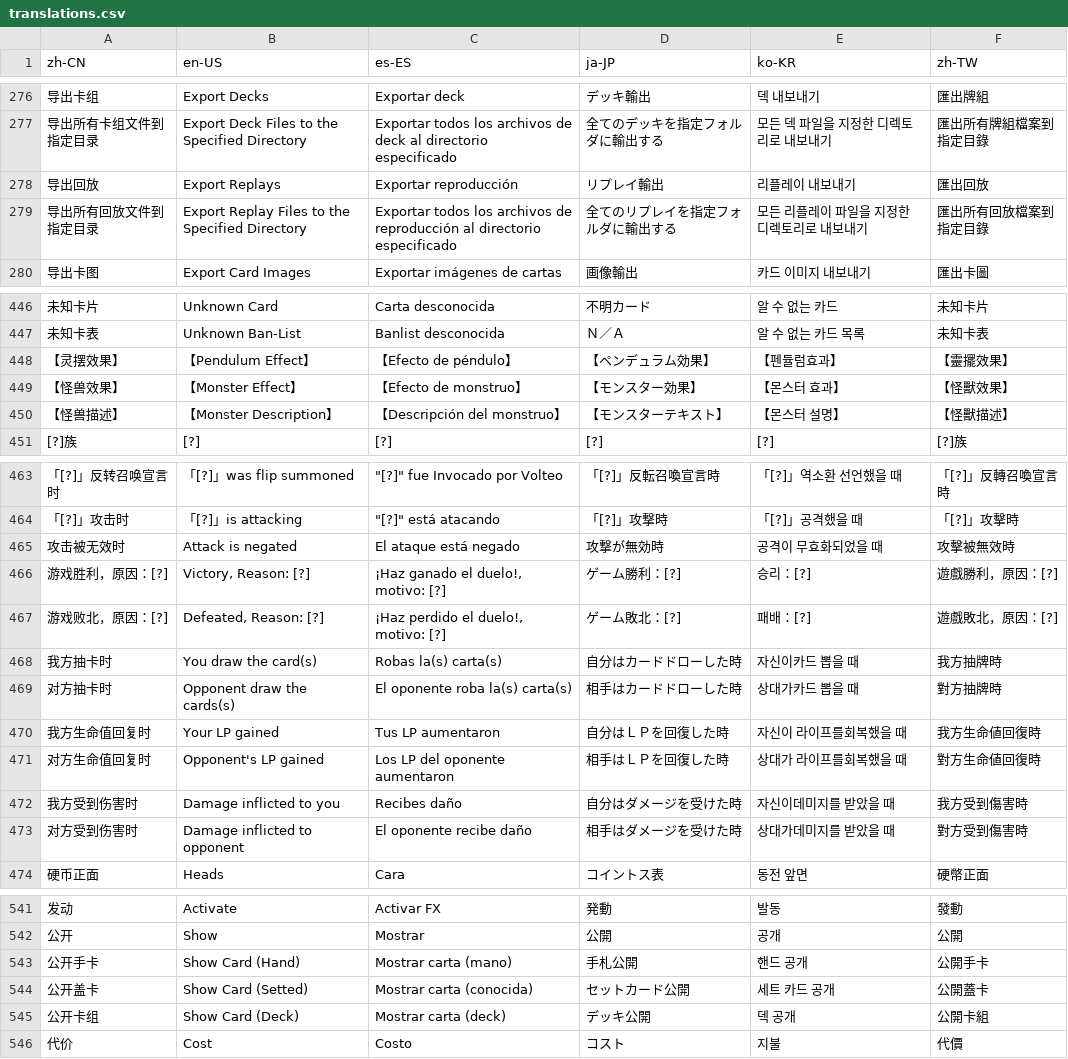
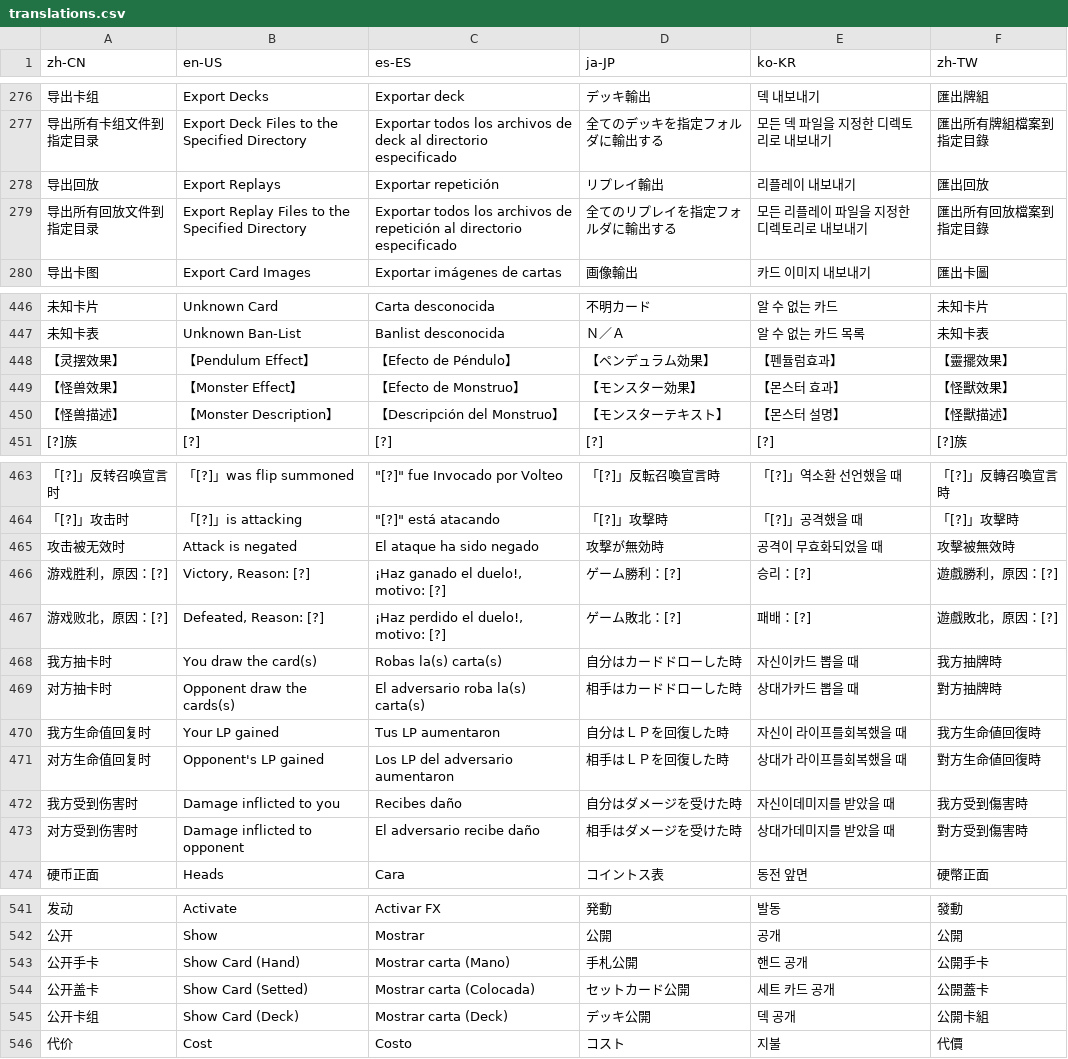
Before and after one commit to Jazzzzzyyyyy/mdpro-jazzyyy, a CSV file: Tools/Translations/translations.csv, drawn as a sheet; only a part is shown, gaps mark what is left out; the diff covers the shown part only; the diff names each change by its address in the sheet, - before the commit and + after, or states it on an @@ line.

```diff
--- a/Tools/Translations/translations.csv
+++ b/Tools/Translations/translations.csv
-C278 (es-ES): Exportar reproducción
+C278 (es-ES): Exportar repetición
-C279 (es-ES): …archivos de reproducción al directorio…
+C279 (es-ES): …archivos de repetición al directorio…
-C448 (es-ES): 【Efecto de péndulo】
+C448 (es-ES): 【Efecto de Péndulo】
-C449 (es-ES): 【Efecto de monstruo】
+C449 (es-ES): 【Efecto de Monstruo】
-C450 (es-ES): 【Descripción del monstruo】
+C450 (es-ES): 【Descripción del Monstruo】
-C465 (es-ES): El ataque está negado
+C465 (es-ES): El ataque ha sido negado
-C469 (es-ES): El oponente roba la(s) carta(s)
+C469 (es-ES): El adversario roba la(s) carta(s)
-C471 (es-ES): Los LP del oponente aumentaron
+C471 (es-ES): Los LP del adversario aumentaron
-C473 (es-ES): El oponente recibe daño
+C473 (es-ES): El adversario recibe daño
-C543 (es-ES): Mostrar carta (mano)
+C543 (es-ES): Mostrar carta (Mano)
-C544 (es-ES): Mostrar carta (conocida)
+C544 (es-ES): Mostrar carta (Colocada)
-C545 (es-ES): Mostrar carta (deck)
+C545 (es-ES): Mostrar carta (Deck)
```
Also changed, not shown: 33 edited cells elsewhere in this file.
